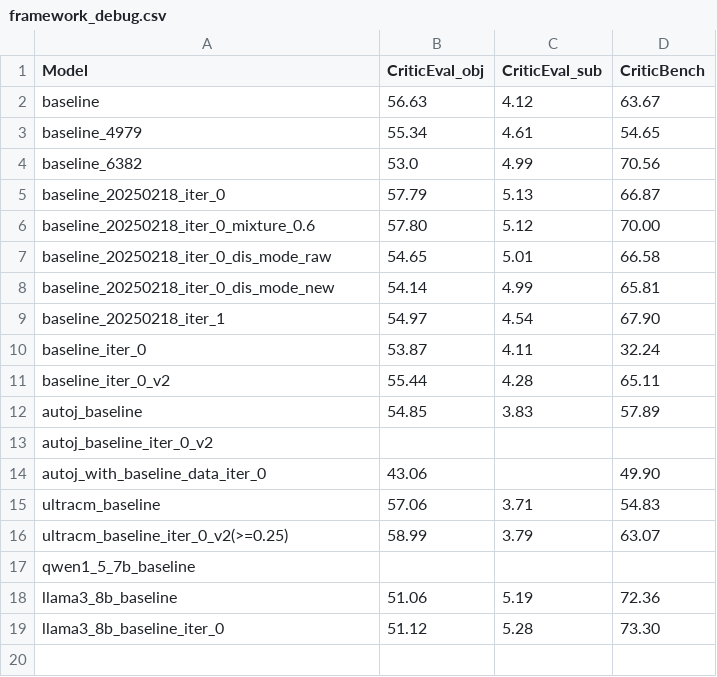
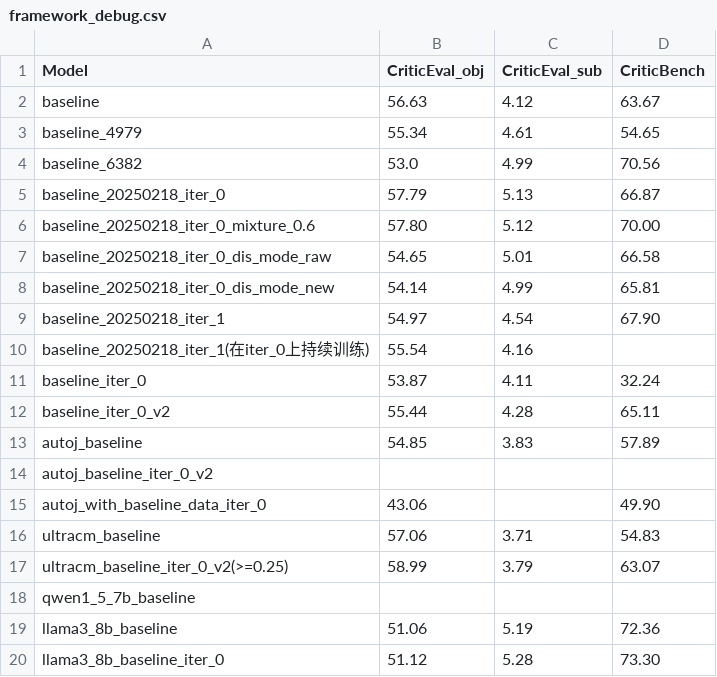
Before and after one commit to gmftbyGMFTBY/DIDD, a CSV file: exp_results/framework_debug.csv, drawn as a sheet.

```diff
--- a/exp_results/framework_debug.csv
+++ b/exp_results/framework_debug.csv
@@ -9,2 +9,3 @@ baseline_20250218_iter_0_dis_mode_new,54.14,4.99,65.81
 baseline_20250218_iter_1,54.97,4.54,67.90
+baseline_20250218_iter_1(在iter_0上持续训练),55.54,4.16
 baseline_iter_0,53.87,4.11,32.24
```
Also changed, not shown: exp_results/comp_framework.csv, exp_results/framework_debug_test.csv, 21 other files.
